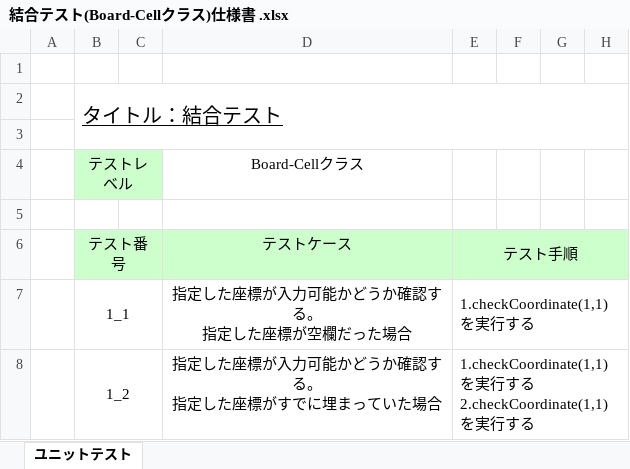
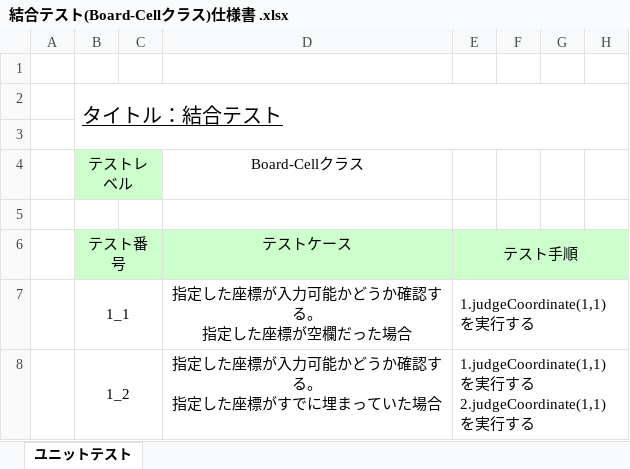
Before and after one commit to s-uemrua/Level50, an Excel workbook: 結合テスト(Board-Cellクラス)仕様書 .xlsx, sheet ユニットテスト, drawn as a sheet; only a part is shown; values as stored, in another font and other column widths than the file's, no borders; ↵ is a line break in a cell; the diff names each change by its address in the sheet, - before the commit and + after, or states it on an @@ line.

Commit message:
変更

```diff
--- a/結合テスト(Board-Cellクラス)仕様書 .xlsx (sheet ユニットテスト)
+++ b/結合テスト(Board-Cellクラス)仕様書 .xlsx (sheet ユニットテスト)
-E7: 1.checkCoordinate(1,1)を実行する
+E7: 1.judgeCoordinate(1,1)を実行する
-E8: 1.checkCoordinate(1,1)を実行する ↵ 2.checkCoordinate(1,1)を実…
+E8: 1.judgeCoordinate(1,1)を実行する ↵ 2.judgeCoordinate(1,1)を実…
```
